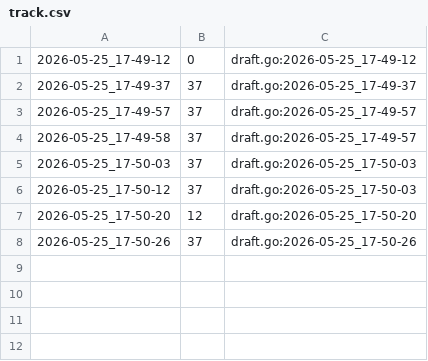
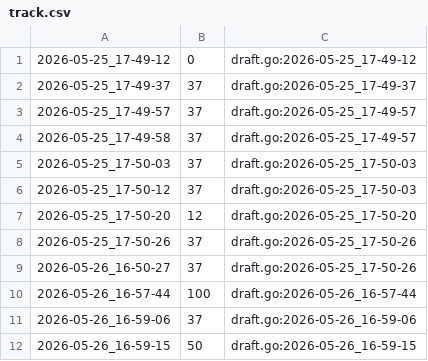
Before and after one commit to qxcode-course/fup-dd-playground-fred-gomes33, a CSV file: .tko/track/fup@dindin/track.csv, drawn as a sheet.

```diff
--- a/.tko/track/fup@dindin/track.csv
+++ b/.tko/track/fup@dindin/track.csv
@@ -8 +8,5 @@
 2026-05-25_17-50-26,37,draft.go:2026-05-25_17-50-26
+2026-05-26_16-50-27,37,draft.go:2026-05-25_17-50-26
+2026-05-26_16-57-44,100,draft.go:2026-05-26_16-57-44
+2026-05-26_16-59-06,37,draft.go:2026-05-26_16-59-06
+2026-05-26_16-59-15,50,draft.go:2026-05-26_16-59-15
```
Also changed, not shown: 14 other files.
